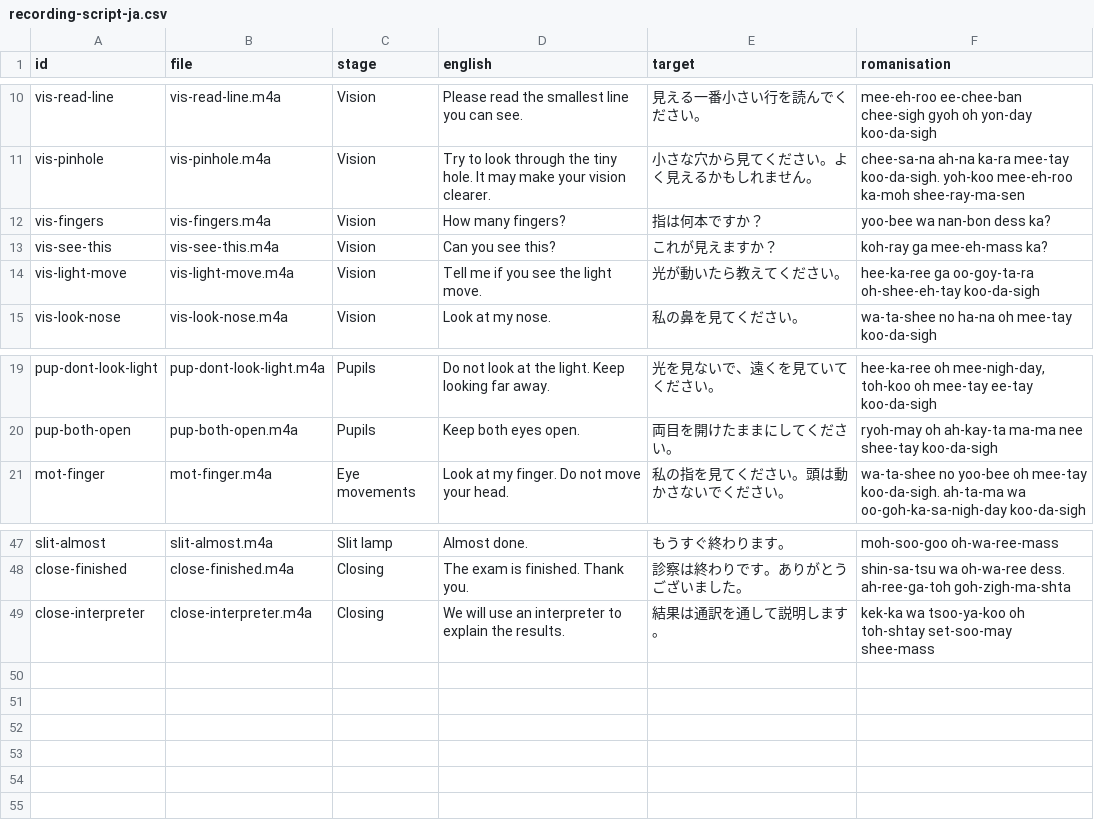
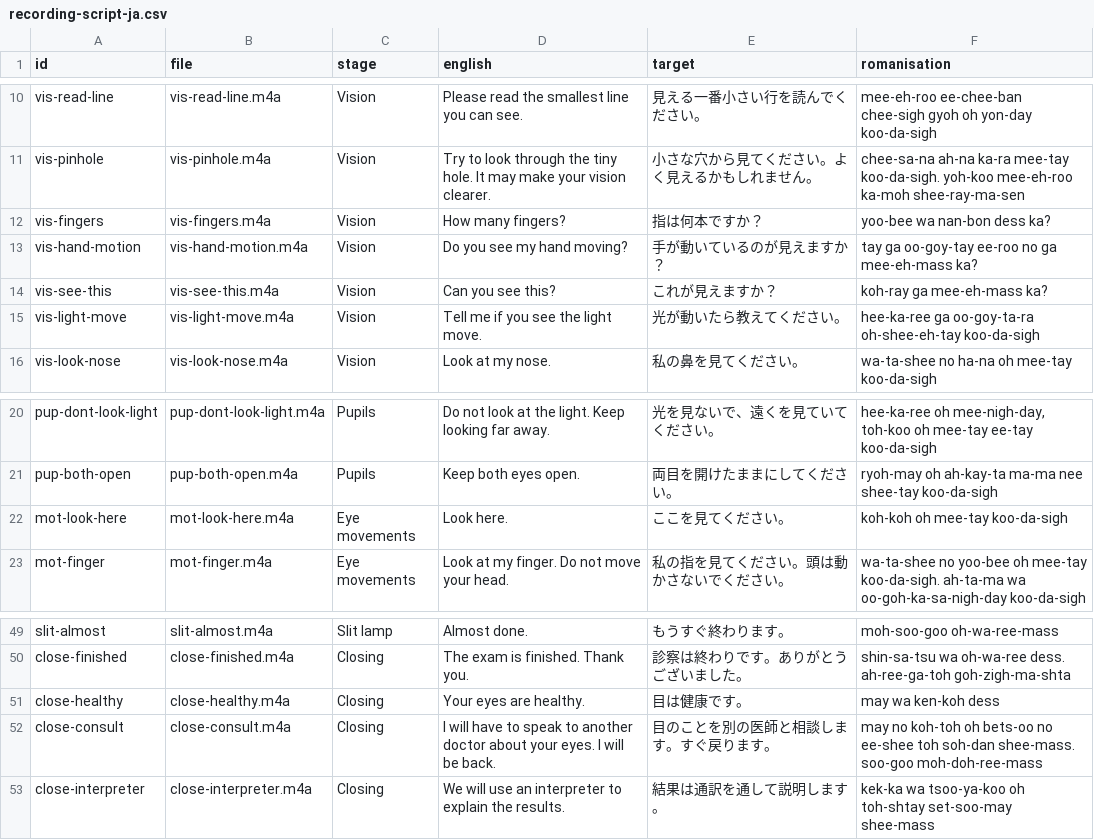
Before and after one commit to danlin-dz/Ophtho, a CSV file: eyelingual/docs/recording-script-ja.csv, drawn as a sheet; only a part is shown, gaps mark what is left out.

```diff
--- a/eyelingual/docs/recording-script-ja.csv
+++ b/eyelingual/docs/recording-script-ja.csv
@@ -12,2 +12,3 @@ id,file,stage,english,target,romanisation
 "vis-fingers","vis-fingers.m4a","Vision","How many fingers?","指は何本ですか？","yoo-bee wa nan-bon dess ka?"
+"vis-hand-motion","vis-hand-motion.m4a","Vision","Do you see my hand moving?","手が動いているのが見えますか？","tay ga oo-goy-tay ee-roo no ga mee-eh-mass ka?"
 "vis-see-this","vis-see-this.m4a","Vision","Can you see this?","これが見えますか？","koh-ray ga mee-eh-mass ka?"
@@ -20,2 +21,3 @@ id,file,stage,english,target,romanisation
 "pup-both-open","pup-both-open.m4a","Pupils","Keep both eyes open.","両目を開けたままにしてください。","ryoh-may oh ah-kay-ta ma-ma nee shee-tay koo-da-sigh"
+"mot-look-here","mot-look-here.m4a","Eye movements","Look here.","ここを見てください。","koh-koh oh mee-tay koo-da-sigh"
 "mot-finger","mot-finger.m4a","Eye movements","Look at my finger. Do not move your head.","私の指を見てください。頭は動かさないでください。","wa-ta-shee no yoo-bee oh mee-tay koo-da-sigh. ah-ta-ma wa oo-goh-ka-sa-nigh-day koo-da-sigh"
@@ -48,2 +50,4 @@ id,file,stage,english,target,romanisation
 "close-finished","close-finished.m4a","Closing","The exam is finished. Thank you.","診察は終わりです。ありがとうございました。","shin-sa-tsu wa oh-wa-ree dess. ah-ree-ga-toh goh-zigh-ma-shta"
+"close-healthy","close-healthy.m4a","Closing","Your eyes are healthy.","目は健康です。","may wa ken-koh dess"
+"close-consult","close-consult.m4a","Closing","I will have to speak to another doctor about your eyes. I will be back.","目のことを別の医師と相談します。すぐ戻ります。","may no koh-toh oh bets-oo no ee-shee toh soh-dan shee-mass. soo-goo moh-doh-ree-mass"
 "close-interpreter","close-interpreter.m4a","Closing","We will use an interpreter to explain the results.","結果は通訳を通して説明します。","kek-ka wa tsoo-ya-koo oh toh-shtay set-soo-may shee-mass"
```
Also changed, not shown: eyelingual/docs/recording-script-fa.csv, eyelingual/docs/recording-script-ko.csv, 37 other files.
